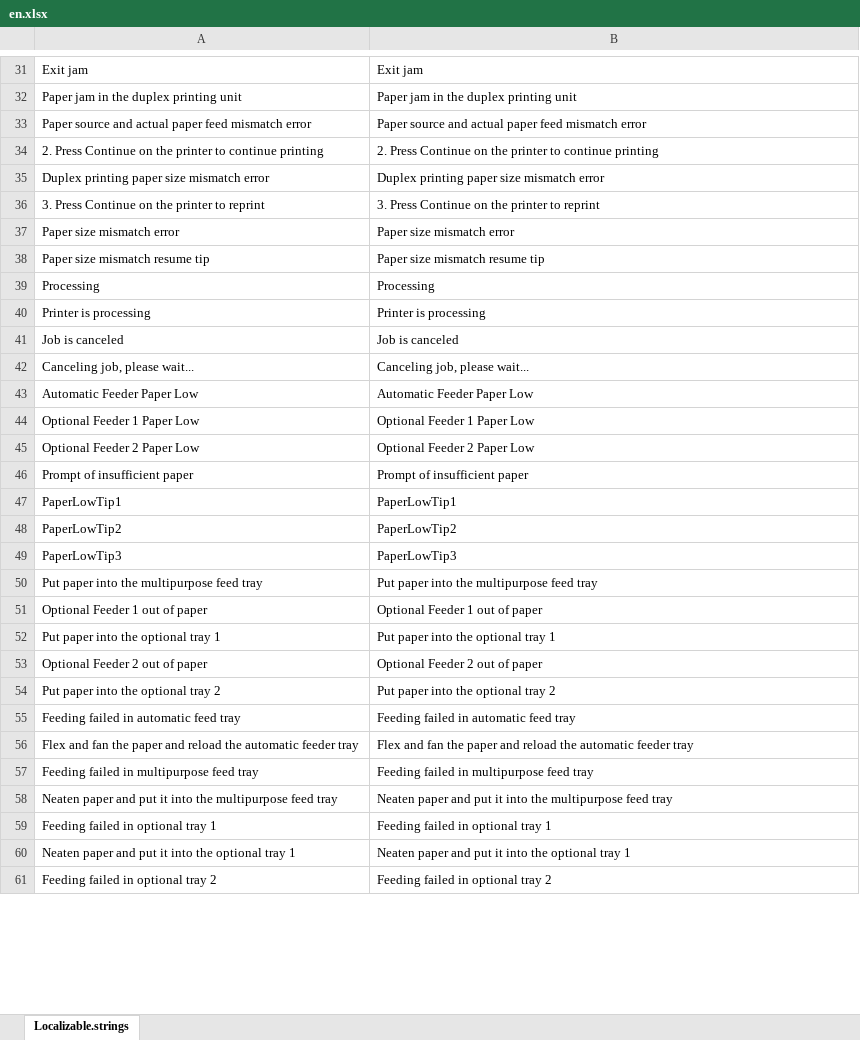
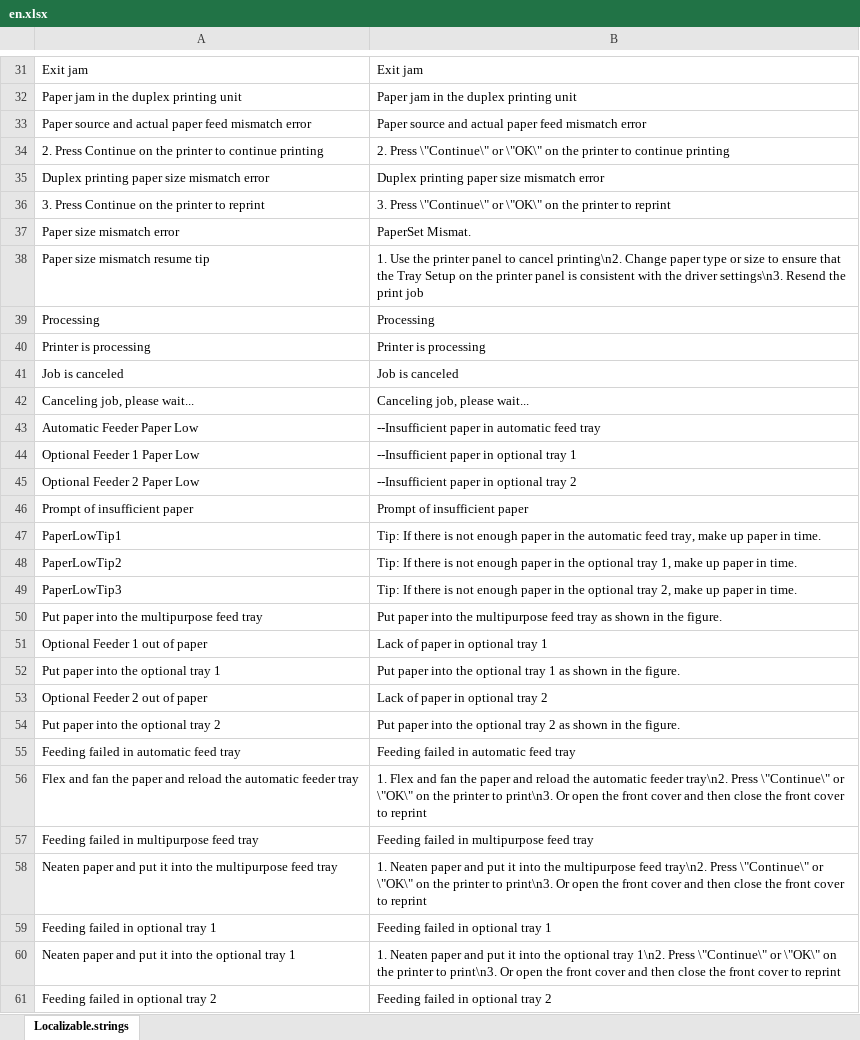
Before and after one commit to BenalexCheung/translate-tool, an Excel workbook: static/upload/en.xlsx, sheet Localizable.strings, drawn as a sheet; only a part is shown, gaps mark what is left out; values as stored, in another font and other column widths than the file's, no borders; the diff covers the shown part only; the diff names each change by its address in the sheet, - before the commit and + after, or states it on an @@ line.

```diff
--- a/static/upload/en.xlsx (sheet Localizable.strings)
+++ b/static/upload/en.xlsx (sheet Localizable.strings)
-B34: 2. Press Continue on the…
+B34: 2. Press \"Continue\" or \"OK\" on the…
-B36: 3. Press Continue on the…
+B36: 3. Press \"Continue\" or \"OK\" on the…
-B37: Paper size mismatch error
+B37: PaperSet Mismat.
-B38: Paper size mismatch resume tip
+B38: 1. Use the printer panel to cancel printing\n2. Change paper type or size to ensure that the Tray Setup on the printer panel is consistent with the driver settings\n3. Resend the print job
-B43: Automatic Feeder Paper Low
+B43: --Insufficient paper in automatic feed tray
-B44: Optional Feeder 1 Paper Low
+B44: --Insufficient paper in optional tray 1
-B45: Optional Feeder 2 Paper Low
+B45: --Insufficient paper in optional tray 2
-B47: PaperLowTip1
+B47: Tip: If there is not enough paper in the automatic feed tray, make up paper in time.
-B48: PaperLowTip2
+B48: Tip: If there is not enough paper in the optional tray 1, make up paper in time.
-B49: PaperLowTip3
+B49: Tip: If there is not enough paper in the optional tray 2, make up paper in time.
-B50: …feed tray
+B50: …feed tray as shown in the figure.
-B51: Optional Feeder 1 out of paper
+B51: Lack of paper in optional tray 1
-B52: …tray 1
+B52: …tray 1 as shown in the figure.
-B53: Optional Feeder 2 out of paper
+B53: Lack of paper in optional tray 2
-B54: …tray 2
+B54: …tray 2 as shown in the figure.
-B56: Flex and fan the paper and reload the automatic feeder tray
+B56: 1. Flex and fan the paper and reload the automatic feeder tray\n2. Press \"Continue\" or \"OK\" on the printer to print\n3. Or open the front cover and then close the front cover to reprint
-B58: Neaten paper and put it into the multipurpose feed tray
+B58: 1. Neaten paper and put it into the multipurpose feed tray\n2. Press \"Continue\" or \"OK\" on the printer to print\n3. Or open the front cover and then close the front cover to reprint
-B60: Neaten paper and put it into the optional tray 1
+B60: 1. Neaten paper and put it into the optional tray 1\n2. Press \"Continue\" or \"OK\" on the printer to print\n3. Or open the front cover and then close the front cover to reprint
```
Also changed, not shown: 64 edited cells elsewhere in this sheet, 7 other files.
